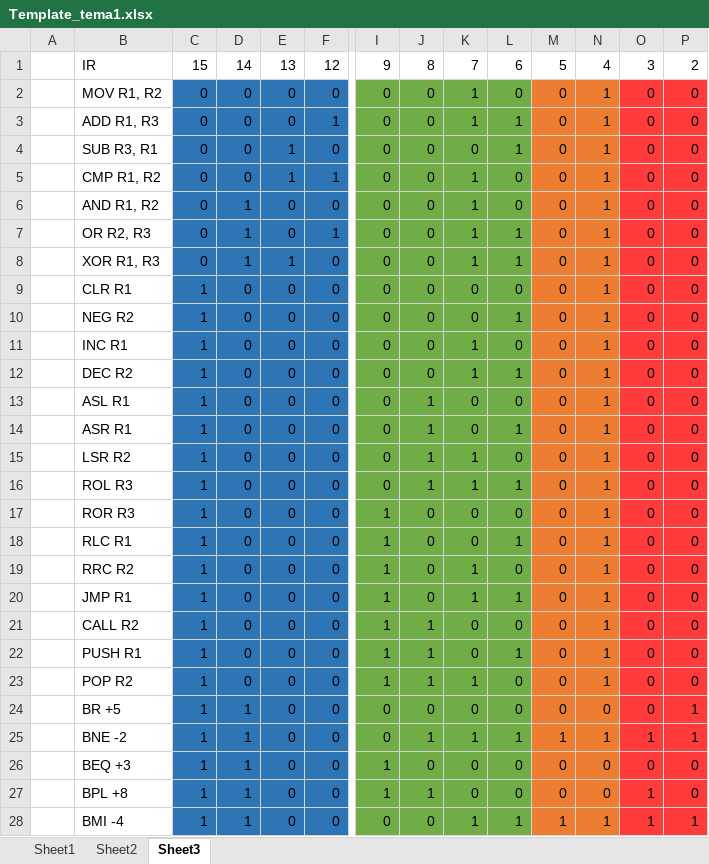
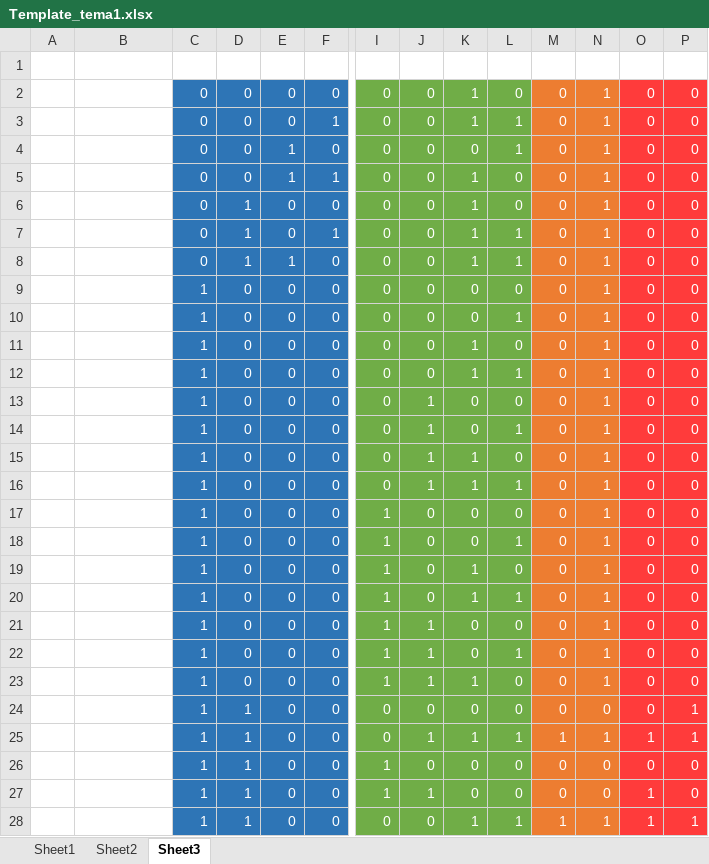
Before and after one commit to GashparFantomu/proiectASC, an Excel workbook: Template_tema1.xlsx, sheet Sheet3, drawn as a sheet; only a part is shown, gaps mark what is left out; values as stored, in another font and other column widths than the file's, no borders; the diff covers the shown part only; the diff names each change by its address in the sheet, - before the commit and + after, or states it on an @@ line.

```diff
--- a/Template_tema1.xlsx (sheet Sheet3)
+++ b/Template_tema1.xlsx (sheet Sheet3)
-B1:F28 text colour: black
+B1:F28 text colour: #FFFFFF
-I1:P28 text colour: black
+I1:P28 text colour: #FFFFFF
```
Also changed, not shown: cell formats elsewhere in this sheet, sheet Sheet2, sheet Sheet1, 6 other files.
